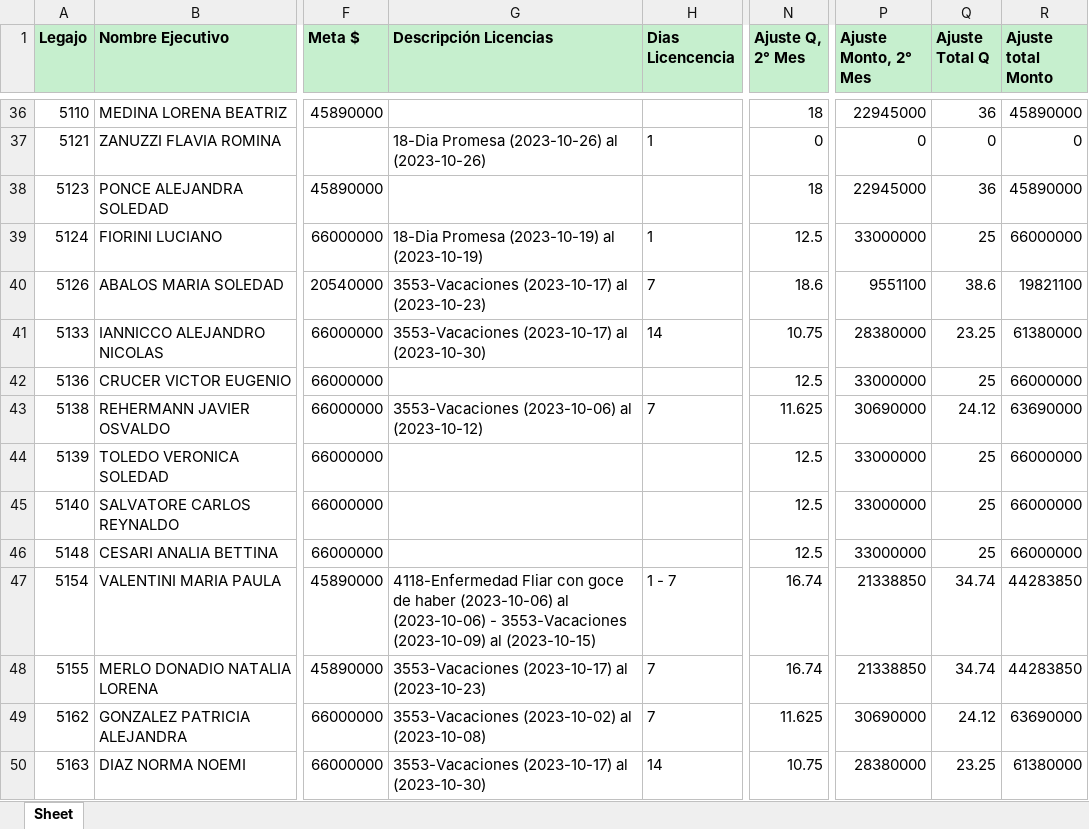
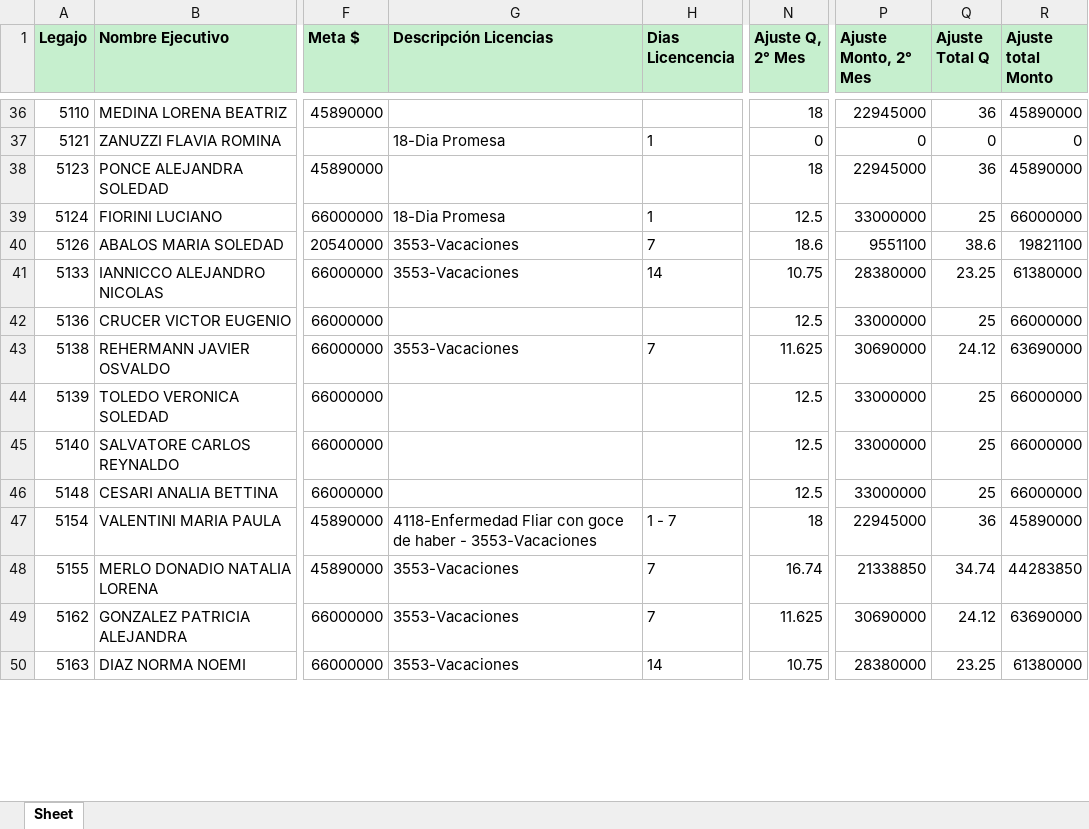
Before and after one commit to admin-prome/Validador_Metas, an Excel workbook: data/export/Validacion_Metas.xlsx, sheet Sheet, drawn as a sheet; only a part is shown, gaps mark what is left out; values as stored, in another font and other column widths than the file's, no borders; the diff covers the shown part only; the diff names each change by its address in the sheet, - before the commit and + after, or states it on an @@ line.

```diff
--- a/data/export/Validacion_Metas.xlsx (sheet Sheet)
+++ b/data/export/Validacion_Metas.xlsx (sheet Sheet)
-G37 (Descripción Licencias): 18-Dia Promesa (2023-10-26) al (2023-10-26)
+G37 (Descripción Licencias): 18-Dia Promesa
-G39 (Descripción Licencias): 18-Dia Promesa (2023-10-19) al (2023-10-19)
+G39 (Descripción Licencias): 18-Dia Promesa
-G40 (Descripción Licencias): 3553-Vacaciones (2023-10-17) al (2023-10-23)
+G40 (Descripción Licencias): 3553-Vacaciones
-G41 (Descripción Licencias): 3553-Vacaciones (2023-10-17) al (2023-10-30)
+G41 (Descripción Licencias): 3553-Vacaciones
-G43 (Descripción Licencias): 3553-Vacaciones (2023-10-06) al (2023-10-12)
+G43 (Descripción Licencias): 3553-Vacaciones
-G47 (Descripción Licencias): …de haber (2023-10-06) al (2023-10-06) - 3553-Vacaciones (2023-10-09) al (2023-10-15)
+G47 (Descripción Licencias): …de haber - 3553-Vacaciones
-N47 (Ajuste Q, 2° Mes): 16.74
+N47 (Ajuste Q, 2° Mes): 18
-P47 (Ajuste Monto, 2° Mes): 21338850
+P47 (Ajuste Monto, 2° Mes): 22945000
-Q47 (Ajuste Total Q): 34.74
+Q47 (Ajuste Total Q): 36
-R47 (Ajuste total Monto): 44283850
+R47 (Ajuste total Monto): 45890000
-G48 (Descripción Licencias): 3553-Vacaciones (2023-10-17) al (2023-10-23)
+G48 (Descripción Licencias): 3553-Vacaciones
-G49 (Descripción Licencias): 3553-Vacaciones (2023-10-02) al (2023-10-08)
+G49 (Descripción Licencias): 3553-Vacaciones
-G50 (Descripción Licencias): 3553-Vacaciones (2023-10-17) al (2023-10-30)
+G50 (Descripción Licencias): 3553-Vacaciones
```
Also changed, not shown: 217 edited cells elsewhere in this sheet, 23 other files.
